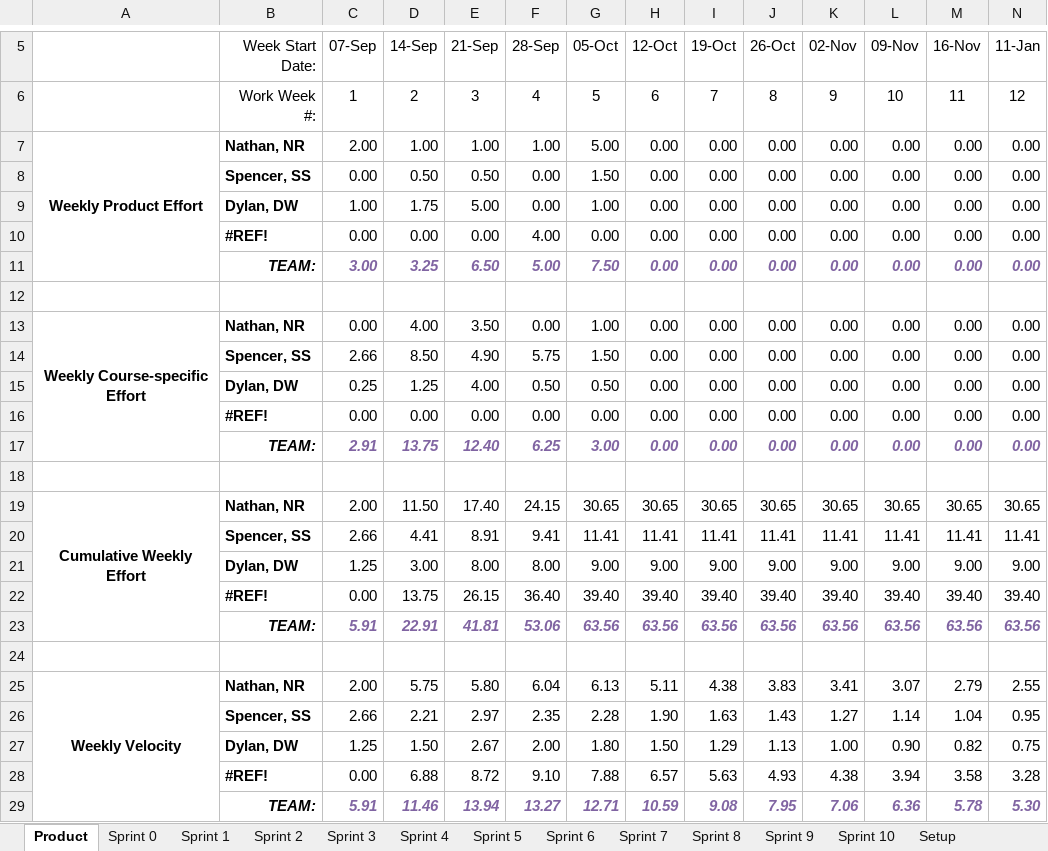
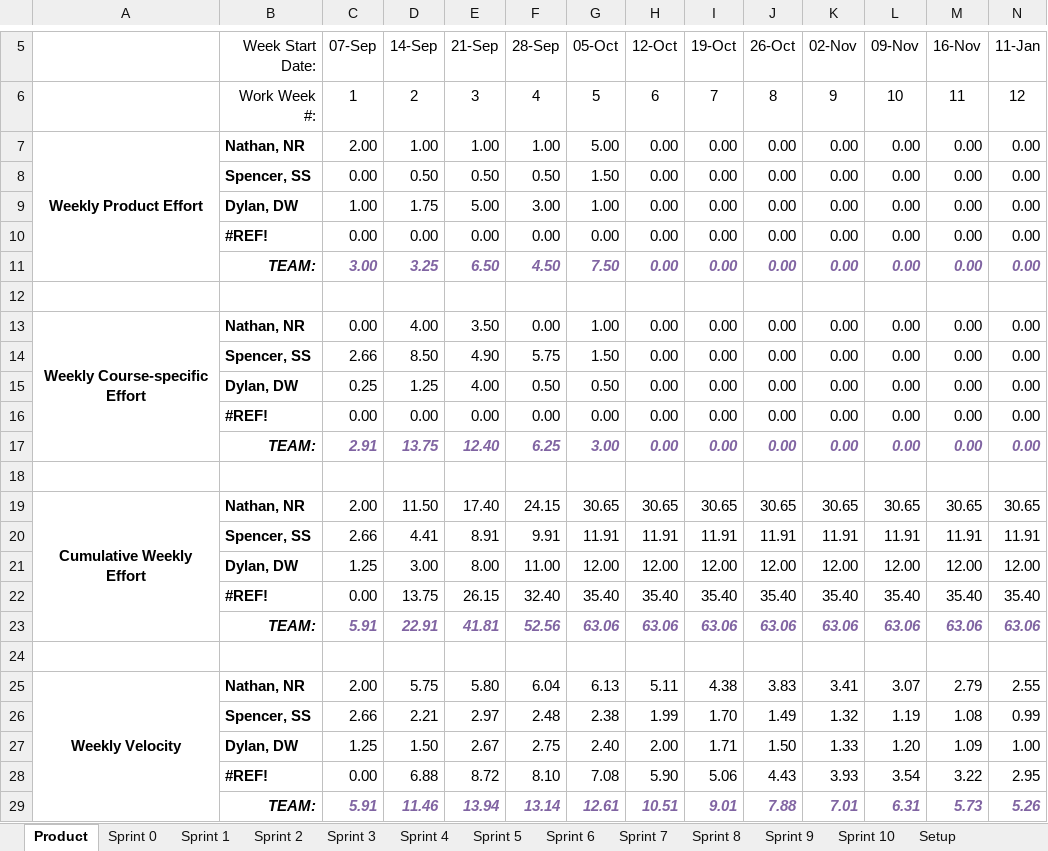
Before and after one commit to spesmit/hotspotter, an Excel workbook: Management/TeamEffort.xlsm, sheet Product, drawn as a sheet; only a part is shown, gaps mark what is left out; values as stored, in another font and other column widths than the file's, no borders; charts and pictures not drawn; removed rows and columns are numbered as before the commit, all else as after; rows hold the shown columns only; the diff names each change by its address in the sheet, - before the commit and + after, or states it on an @@ line.

Commit message:
fix excel error

```diff
--- a/Management/TeamEffort.xlsm (sheet Product)
+++ b/Management/TeamEffort.xlsm (sheet Product)
-F8 (28-Sep): 0.00
+F8 (28-Sep): 0.50
-F9 (28-Sep): 0.00
+F9 (28-Sep): 3.00
-F10 (28-Sep): 4.00
+F10 (28-Sep): 0.00
-F11 (28-Sep): 5.00
+F11 (28-Sep): 4.50
-row 20:  | Spencer, SS | 2.66 | 4.41 | 8.91 | 9.41 | 11.41 | 11.41 | 11.41 | 11.41 | 11.41 | 11.41 | 11.41 | 11.41
-row 21:  | Dylan, DW | 1.25 | 3.00 | 8.00 | 8.00 | 9.00 | 9.00 | 9.00 | 9.00 | 9.00 | 9.00 | 9.00 | 9.00
-row 22:  | #REF! | 0.00 | 13.75 | 26.15 | 36.40 | 39.40 | 39.40 | 39.40 | 39.40 | 39.40 | 39.40 | 39.40 | 39.40
-row 23:  | TEAM: | 5.91 | 22.91 | 41.81 | 53.06 | 63.56 | 63.56 | 63.56 | 63.56 | 63.56 | 63.56 | 63.56 | 63.56
+row 20:  | Spencer, SS | 2.66 | 4.41 | 8.91 | 9.91 | 11.91 | 11.91 | 11.91 | 11.91 | 11.91 | 11.91 | 11.91 | 11.91
+row 21:  | Dylan, DW | 1.25 | 3.00 | 8.00 | 11.00 | 12.00 | 12.00 | 12.00 | 12.00 | 12.00 | 12.00 | 12.00 | 12.00
+row 22:  | #REF! | 0.00 | 13.75 | 26.15 | 32.40 | 35.40 | 35.40 | 35.40 | 35.40 | 35.40 | 35.40 | 35.40 | 35.40
+row 23:  | TEAM: | 5.91 | 22.91 | 41.81 | 52.56 | 63.06 | 63.06 | 63.06 | 63.06 | 63.06 | 63.06 | 63.06 | 63.06
-row 26:  | Spencer, SS | 2.66 | 2.21 | 2.97 | 2.35 | 2.28 | 1.90 | 1.63 | 1.43 | 1.27 | 1.14 | 1.04 | 0.95
-row 27:  | Dylan, DW | 1.25 | 1.50 | 2.67 | 2.00 | 1.80 | 1.50 | 1.29 | 1.13 | 1.00 | 0.90 | 0.82 | 0.75
-row 28:  | #REF! | 0.00 | 6.88 | 8.72 | 9.10 | 7.88 | 6.57 | 5.63 | 4.93 | 4.38 | 3.94 | 3.58 | 3.28
-row 29:  | TEAM: | 5.91 | 11.46 | 13.94 | 13.27 | 12.71 | 10.59 | 9.08 | 7.95 | 7.06 | 6.36 | 5.78 | 5.30
+row 26:  | Spencer, SS | 2.66 | 2.21 | 2.97 | 2.48 | 2.38 | 1.99 | 1.70 | 1.49 | 1.32 | 1.19 | 1.08 | 0.99
+row 27:  | Dylan, DW | 1.25 | 1.50 | 2.67 | 2.75 | 2.40 | 2.00 | 1.71 | 1.50 | 1.33 | 1.20 | 1.09 | 1.00
+row 28:  | #REF! | 0.00 | 6.88 | 8.72 | 8.10 | 7.08 | 5.90 | 5.06 | 4.43 | 3.93 | 3.54 | 3.22 | 2.95
+row 29:  | TEAM: | 5.91 | 11.46 | 13.94 | 13.14 | 12.61 | 10.51 | 9.01 | 7.88 | 7.01 | 6.31 | 5.73 | 5.26
```
Also changed, not shown: sheet Sprint 3, sheet Sprint 5, sheet Sprint 6, sheet Sprint 7, sheet Sprint 8, sheet Sprint 9, 5 more sheets, charts or pictures.
